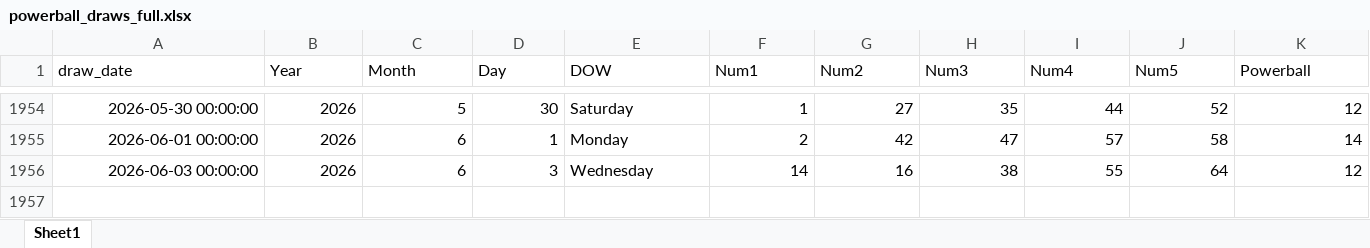
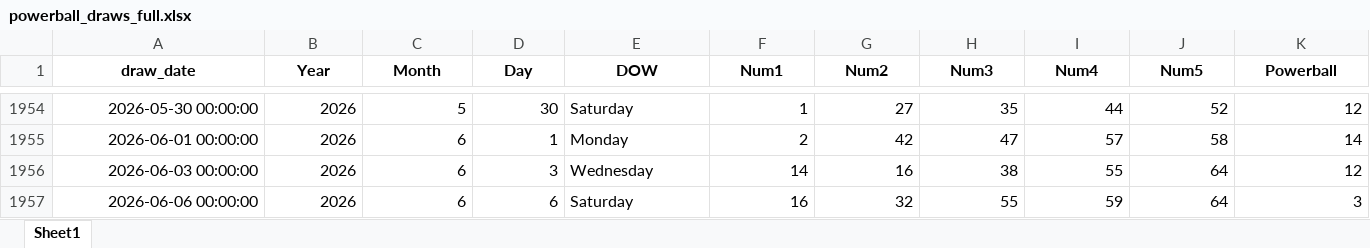
Before and after one commit to Faus7679/mypower-ball-and-mega-file, an Excel workbook: powerball_draws_full.xlsx, sheet Sheet1, drawn as a sheet; only a part is shown, gaps mark what is left out; values as stored, in another font and other column widths than the file's, no borders; rows hold the shown columns only; the diff covers the shown part only; the diff names each change by its address in the sheet, - before the commit and + after, or states it on an @@ line.

```diff
--- a/powerball_draws_full.xlsx (sheet Sheet1)
+++ b/powerball_draws_full.xlsx (sheet Sheet1)
@@ A1:K1 bold: off → on, alignment: left → center @@
+row 1957: 2026-06-06 00:00:00 | 2026 | 6 | 6 | Saturday | 16 | 32 | 55 | 59 | 64 | 3
```
Also changed, not shown: cell formats elsewhere in this sheet, mega_millions_draws.xlsx, megamillions_game.xlsx, 1 other file.
